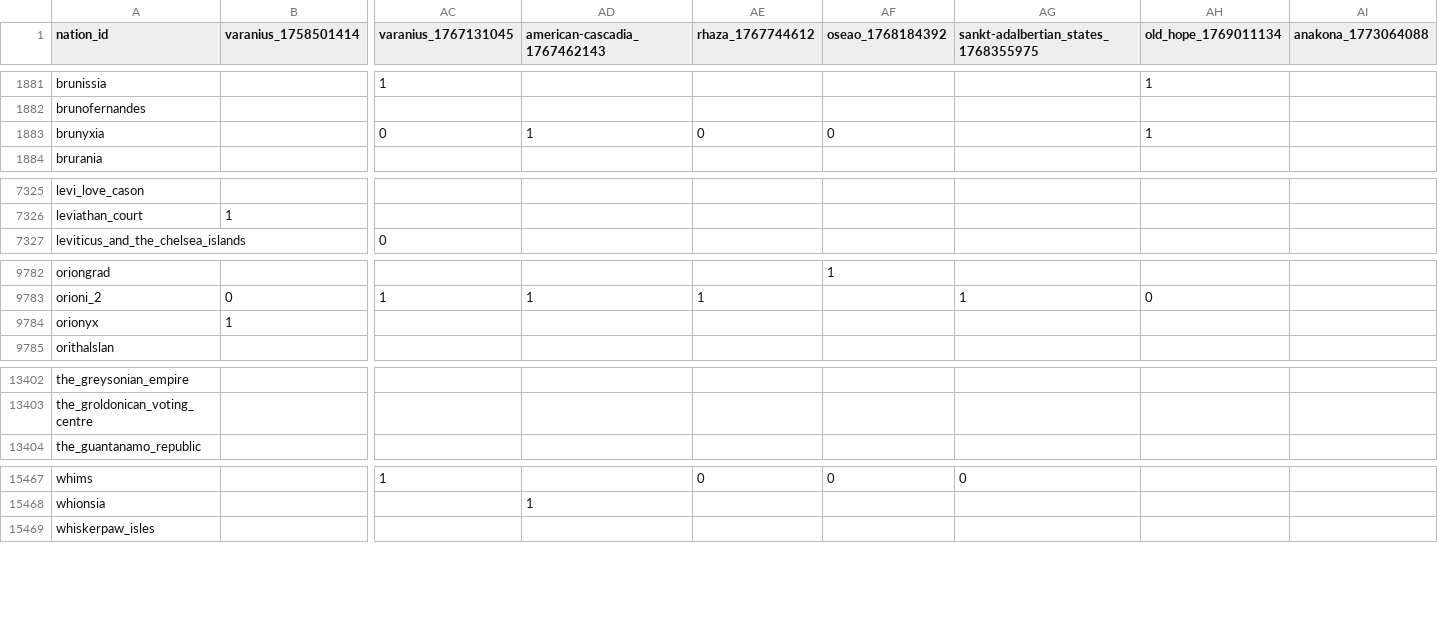
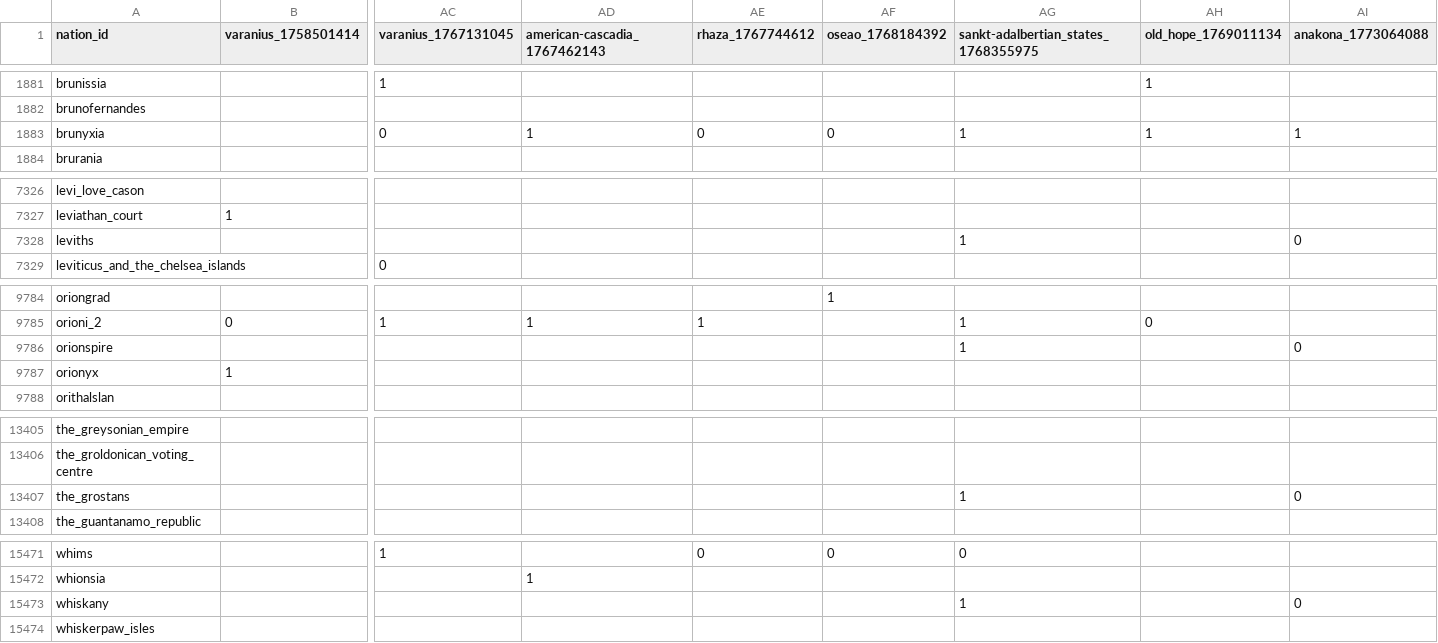
Before and after one commit to Bohaska/wa-voting-records, a CSV file: votes.csv, drawn as a sheet; only a part is shown, gaps mark what is left out; rows hold the shown columns only; the diff covers the shown part only; the diff names each change by its address in the sheet, - before the commit and + after, or states it on an @@ line.

Commit message:
UPDATE: Vote record CSV

```diff
--- a/votes.csv
+++ b/votes.csv
-AG1883: (empty)
+AG1883: 1
-AI1883 (anakona_1773064088): (empty)
+AI1883 (anakona_1773064088): 1
+row 7328: leviths |  |  |  |  |  | 1 |  | 0
+row 9786: orionspire |  |  |  |  |  | 1 |  | 0
+row 13407: the_grostans |  |  |  |  |  | 1 |  | 0
+row 15473: whiskany |  |  |  |  |  | 1 |  | 0
```
Also changed, not shown: 1 added row and 122 edited cells elsewhere in this file, 1 other file.
